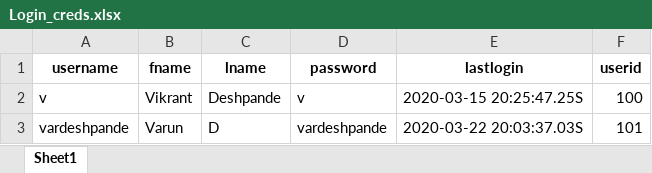
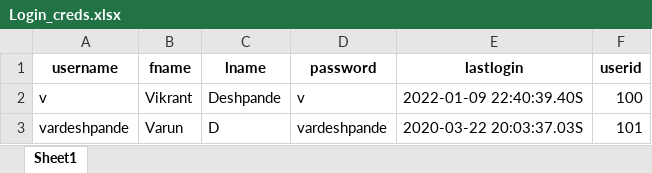
Before and after one commit to vikrantdeshpande09876/XML_to_CSV_Rep, an Excel workbook: xml_to_csv/static/Login_creds.xlsx, sheet Sheet1, drawn as a sheet; values as stored, in another font and other column widths than the file's, no borders; the diff names each change by its address in the sheet, - before the commit and + after, or states it on an @@ line.

```diff
--- a/xml_to_csv/static/Login_creds.xlsx (sheet Sheet1)
+++ b/xml_to_csv/static/Login_creds.xlsx (sheet Sheet1)
-E2 (lastlogin): 2020-03-15 20:25:47.25S
+E2 (lastlogin): 2022-01-09 22:40:39.40S
```
Also changed, not shown: 15 other files.
